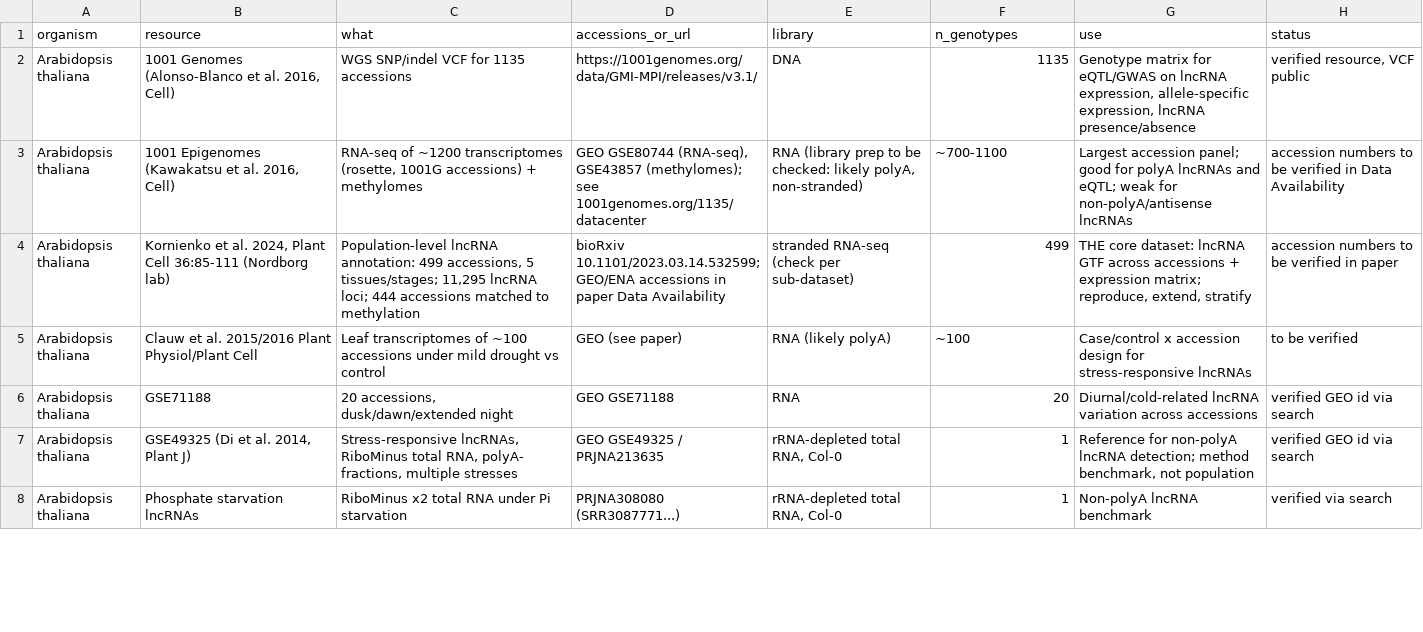
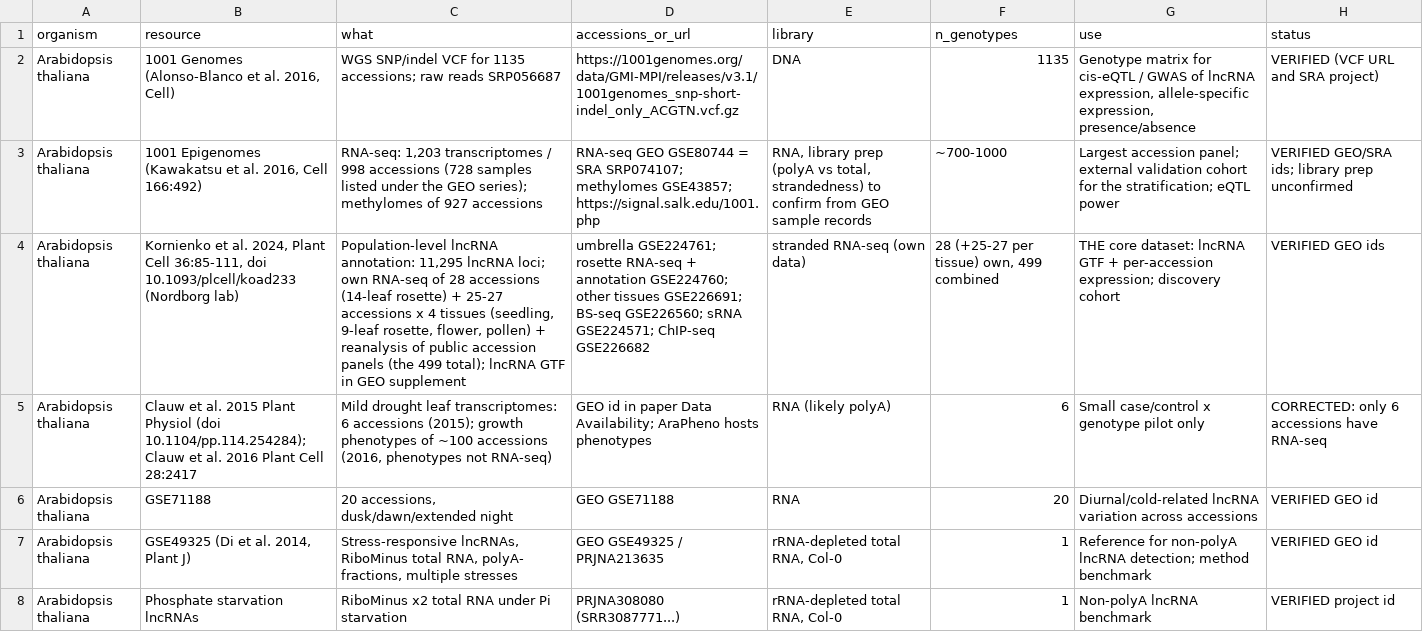
Before and after one commit to biopelayo/grenepipe, a TSV file: lncrna/seed_datasets.tsv, drawn as a sheet; only a part is shown; removed rows and columns are numbered as before the commit, all else as after; the diff covers the shown part only; the diff names each change by its address in the sheet, - before the commit and + after, or states it on an @@ line.

```diff
--- a/lncrna/seed_datasets.tsv
+++ b/lncrna/seed_datasets.tsv
-C2 (what): …for 1135 accessions
+C2 (what): …for 1135 accessions; raw reads SRP056687
-D2 (accessions_or_url): https://1001genomes.org/data/GMI-MPI/releases/v3.1/
+D2 (accessions_or_url): https://1001genomes.org/data/GMI-MPI/releases/v3.1/1001genomes_snp-short-indel_only_ACGTN.vcf.gz
-G2 (use): …matrix for eQTL/GWAS on lncRNA expression, allele-specific expression, lncRNA presence/absence
+G2 (use): …matrix for cis-eQTL / GWAS of lncRNA expression, allele-specific expression, presence/absence
-H2 (status): verified resource, VCF public
+H2 (status): VERIFIED (VCF URL and SRA project)
-row 3: Arabidopsis thaliana | 1001 Epigenomes (Kawakatsu et al. 2016, Cell) | RNA-seq of ~1200 transcriptomes (rosette, 1001G accessions) + methylomes | GEO GSE80744 (RNA-seq), GSE43857 (methylomes); see 1001genomes.org/1135/datacenter | RNA (library prep to be checked: likely polyA, non-stranded) | ~700-1100 | Largest accession panel; good for polyA lncRNAs and eQTL; weak for non-polyA/antisense lncRNAs | accession numbers to be verified in Data Availability
-row 4: Arabidopsis thaliana | Kornienko et al. 2024, Plant Cell 36:85-111 (Nordborg lab) | Population-level lncRNA annotation: 499 accessions, 5 tissues/stages; 11,295 lncRNA loci; 444 accessions matched to methylation | bioRxiv 10.1101/2023.03.14.532599; GEO/ENA accessions in paper Data Availability | stranded RNA-seq (check per sub-dataset) | 499 | THE core dataset: lncRNA GTF across accessions + expression matrix; reproduce, extend, stratify | accession numbers to be verified in paper
-row 5: Arabidopsis thaliana | Clauw et al. 2015/2016 Plant Physiol/Plant Cell | Leaf transcriptomes of ~100 accessions under mild drought vs control | GEO (see paper) | RNA (likely polyA) | ~100 | Case/control x accession design for stress-responsive lncRNAs | to be verified
+row 3: Arabidopsis thaliana | 1001 Epigenomes (Kawakatsu et al. 2016, Cell 166:492) | RNA-seq: 1,203 transcriptomes / 998 accessions (728 samples listed under the GEO series); methylomes of 927 accessions | RNA-seq GEO GSE80744 = SRA SRP074107; methylomes GSE43857; https://signal.salk.edu/1001.php | RNA, library prep (polyA vs total, strandedness) to confirm from GEO sample records | ~700-1000 | Largest accession panel; external validation cohort for the stratification; eQTL power | VERIFIED GEO/SRA ids; library prep unconfirmed
+row 4: Arabidopsis thaliana | Kornienko et al. 2024, Plant Cell 36:85-111, doi 10.1093/plcell/koad233 (Nordborg lab) | Population-level lncRNA annotation: 11,295 lncRNA loci; own RNA-seq of 28 accessions (14-leaf rosette) + 25-27 accessions x 4 tissues (seedling, 9-leaf rosette, flower, pollen) + reanalysis of public accession panels (the 499 total); lncRNA GTF in GEO supplement | umbrella GSE224761; rosette RNA-seq + annotation GSE224760; other tissues GSE226691; BS-seq GSE226560; sRNA GSE224571; ChIP-seq GSE226682 | stranded RNA-seq (own data) | 28 (+25-27 per tissue) own, 499 combined | THE core dataset: lncRNA GTF + per-accession expression; discovery cohort | VERIFIED GEO ids
+row 5: Arabidopsis thaliana | Clauw et al. 2015 Plant Physiol (doi 10.1104/pp.114.254284); Clauw et al. 2016 Plant Cell 28:2417 | Mild drought leaf transcriptomes: 6 accessions (2015); growth phenotypes of ~100 accessions (2016, phenotypes not RNA-seq) | GEO id in paper Data Availability; AraPheno hosts phenotypes | RNA (likely polyA) | 6 | Small case/control x genotype pilot only | CORRECTED: only 6 accessions have RNA-seq
-H6:H7 (status): verified GEO id via search
+H6:H7 (status): VERIFIED GEO id
-G7 (use): …detection; method benchmark, not population
+G7 (use): …detection; method benchmark
-H8 (status): verified via search
+H8 (status): VERIFIED project id
```
Also changed, not shown: 1 added row, 1 removed row and 11 edited cells elsewhere in this file, 34 other files.
